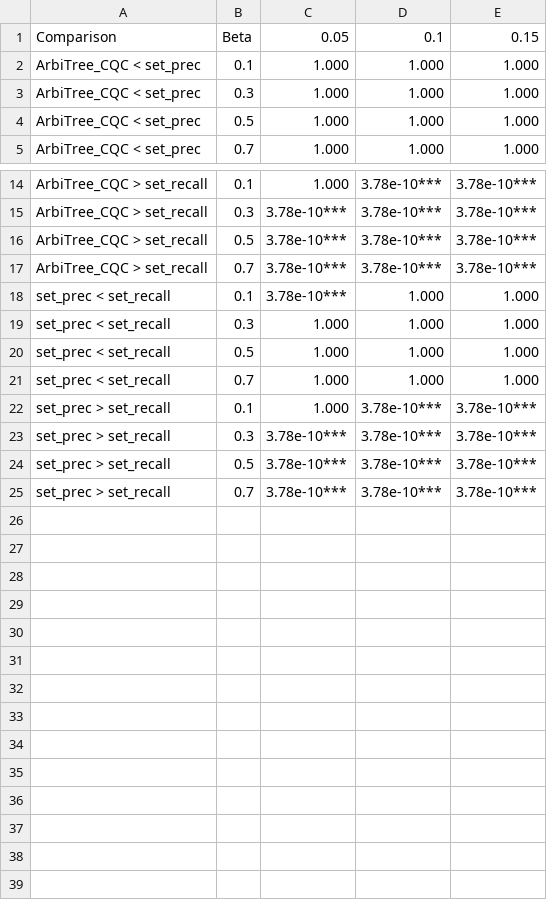
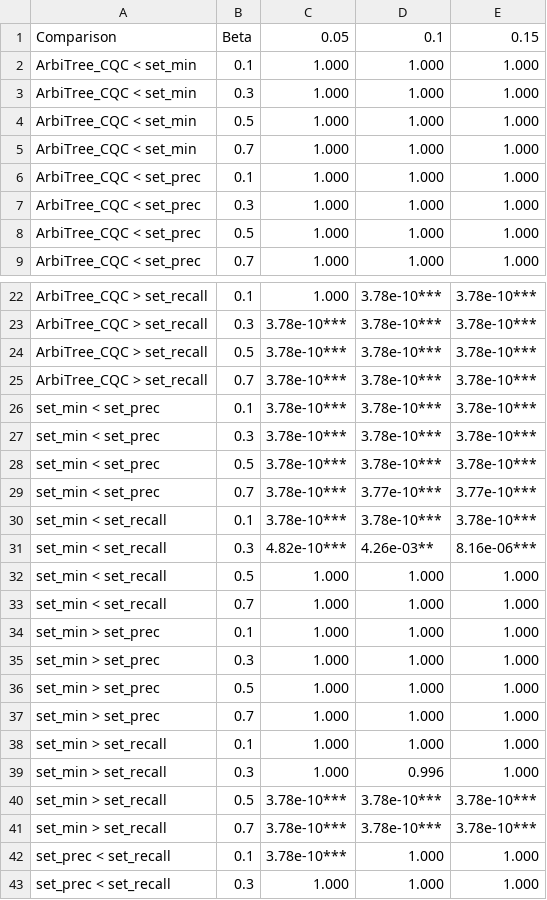
Before and after one commit to xcjian/Conformalized-Network-Source-Detection, a CSV file: analysis_results/highSchool/SIR_nsrc1-15_Rzero11-25_gamma0.1-0.4_ls8000_nf16_stats.csv, drawn as a sheet; only a part is shown, gaps mark what is left out; the shorter side is filled out with more unchanged rows; the diff covers the shown part only; the diff names each change by its address in the sheet, - before the commit and + after, or states it on an @@ line.

```diff
--- a/analysis_results/highSchool/SIR_nsrc1-15_Rzero11-25_gamma0.1-0.4_ls8000_nf16_stats.csv
+++ b/analysis_results/highSchool/SIR_nsrc1-15_Rzero11-25_gamma0.1-0.4_ls8000_nf16_stats.csv
+row 2: ArbiTree_CQC < set_min | 0.1 | 1.000 | 1.000 | 1.000
+row 3: ArbiTree_CQC < set_min | 0.3 | 1.000 | 1.000 | 1.000
+row 4: ArbiTree_CQC < set_min | 0.5 | 1.000 | 1.000 | 1.000
+row 5: ArbiTree_CQC < set_min | 0.7 | 1.000 | 1.000 | 1.000
+row 26: set_min < set_prec | 0.1 | 3.78e-10*** | 3.78e-10*** | 3.78e-10***
+row 27: set_min < set_prec | 0.3 | 3.78e-10*** | 3.78e-10*** | 3.78e-10***
+row 28: set_min < set_prec | 0.5 | 3.78e-10*** | 3.78e-10*** | 3.78e-10***
+row 29: set_min < set_prec | 0.7 | 3.78e-10*** | 3.77e-10*** | 3.77e-10***
+row 30: set_min < set_recall | 0.1 | 3.78e-10*** | 3.78e-10*** | 3.78e-10***
+row 31: set_min < set_recall | 0.3 | 4.82e-10*** | 4.26e-03** | 8.16e-06***
+row 32: set_min < set_recall | 0.5 | 1.000 | 1.000 | 1.000
+row 33: set_min < set_recall | 0.7 | 1.000 | 1.000 | 1.000
+row 34: set_min > set_prec | 0.1 | 1.000 | 1.000 | 1.000
+row 35: set_min > set_prec | 0.3 | 1.000 | 1.000 | 1.000
+row 36: set_min > set_prec | 0.5 | 1.000 | 1.000 | 1.000
+row 37: set_min > set_prec | 0.7 | 1.000 | 1.000 | 1.000
+row 38: set_min > set_recall | 0.1 | 1.000 | 1.000 | 1.000
+row 39: set_min > set_recall | 0.3 | 1.000 | 0.996 | 1.000
+row 40: set_min > set_recall | 0.5 | 3.78e-10*** | 3.78e-10*** | 3.78e-10***
+row 41: set_min > set_recall | 0.7 | 3.78e-10*** | 3.78e-10*** | 3.78e-10***
```
Also changed, not shown: 4 added rows elsewhere in this file, analysis_results/highSchool/SIR_nsrc1-15_Rzero1-15_gamma0.1-0.4_ls8000_nf16_stats.csv, analysis_results/highSchool/SIR_nsrc1-15_Rzero21-35_gamma0.1-0.4_ls8000_nf16_stats.csv, 15 other files.
